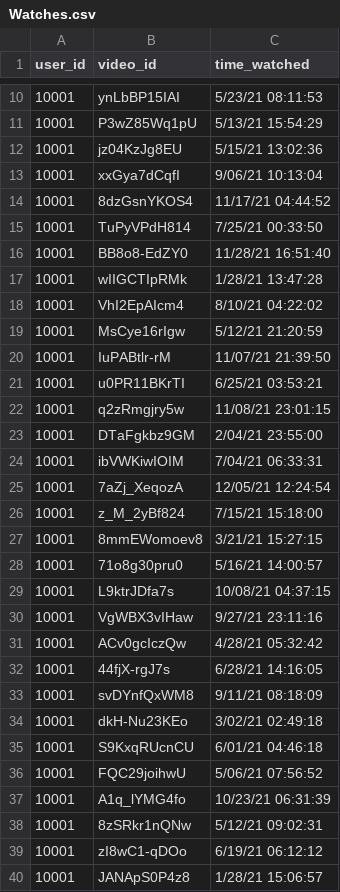
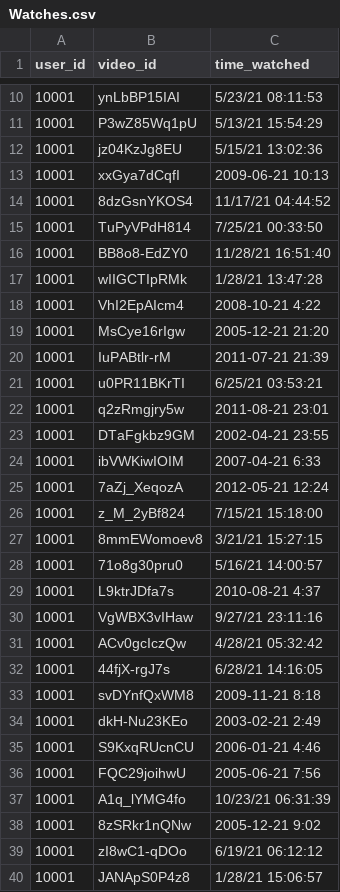
Before and after one commit to abcotter/WhoFundsYourFeed, a CSV file: mockData/Watches.csv, drawn as a sheet; only a part is shown, gaps mark what is left out; the diff covers the shown part only.

Commit message:
Update Watches.csv

```diff
--- a/mockData/Watches.csv
+++ b/mockData/Watches.csv
@@ -12,3 +12,3 @@
 10001,jz04KzJg8EU,5/15/21 13:02:36
-10001,xxGya7dCqfI,9/06/21 10:13:04
+10001,xxGya7dCqfI,2009-06-21 10:13
 10001,8dzGsnYKOS4,11/17/21 04:44:52
@@ -17,10 +17,10 @@
 10001,wIIGCTIpRMk,1/28/21 13:47:28
-10001,VhI2EpAIcm4,8/10/21 04:22:02
-10001,MsCye16rIgw,5/12/21 21:20:59
-10001,IuPABtlr-rM,11/07/21 21:39:50
+10001,VhI2EpAIcm4,2008-10-21 4:22
+10001,MsCye16rIgw,2005-12-21 21:20
+10001,IuPABtlr-rM,2011-07-21 21:39
 10001,u0PR11BKrTI,6/25/21 03:53:21
-10001,q2zRmgjry5w,11/08/21 23:01:15
-10001,DTaFgkbz9GM,2/04/21 23:55:00
-10001,ibVWKiwIOIM,7/04/21 06:33:31
-10001,7aZj_XeqozA,12/05/21 12:24:54
+10001,q2zRmgjry5w,2011-08-21 23:01
+10001,DTaFgkbz9GM,2002-04-21 23:55
+10001,ibVWKiwIOIM,2007-04-21 6:33
+10001,7aZj_XeqozA,2012-05-21 12:24
 10001,z_M_2yBf824,7/15/21 15:18:00
@@ -28,3 +28,3 @@
 10001,71o8g30pru0,5/16/21 14:00:57
-10001,L9ktrJDfa7s,10/08/21 04:37:15
+10001,L9ktrJDfa7s,2010-08-21 4:37
 10001,VgWBX3vIHaw,9/27/21 23:11:16
@@ -32,8 +32,8 @@
 10001,44fjX-rgJ7s,6/28/21 14:16:05
-10001,svDYnfQxWM8,9/11/21 08:18:09
-10001,dkH-Nu23KEo,3/02/21 02:49:18
-10001,S9KxqRUcnCU,6/01/21 04:46:18
-10001,FQC29joihwU,5/06/21 07:56:52
+10001,svDYnfQxWM8,2009-11-21 8:18
+10001,dkH-Nu23KEo,2003-02-21 2:49
+10001,S9KxqRUcnCU,2006-01-21 4:46
+10001,FQC29joihwU,2005-06-21 7:56
 10001,A1q_lYMG4fo,10/23/21 06:31:39
-10001,8zSRkr1nQNw,5/12/21 09:02:31
+10001,8zSRkr1nQNw,2005-12-21 9:02
 10001,zI8wC1-qDOo,6/19/21 06:12:12
```
Also changed, not shown: 44 edited cells elsewhere in this file.
